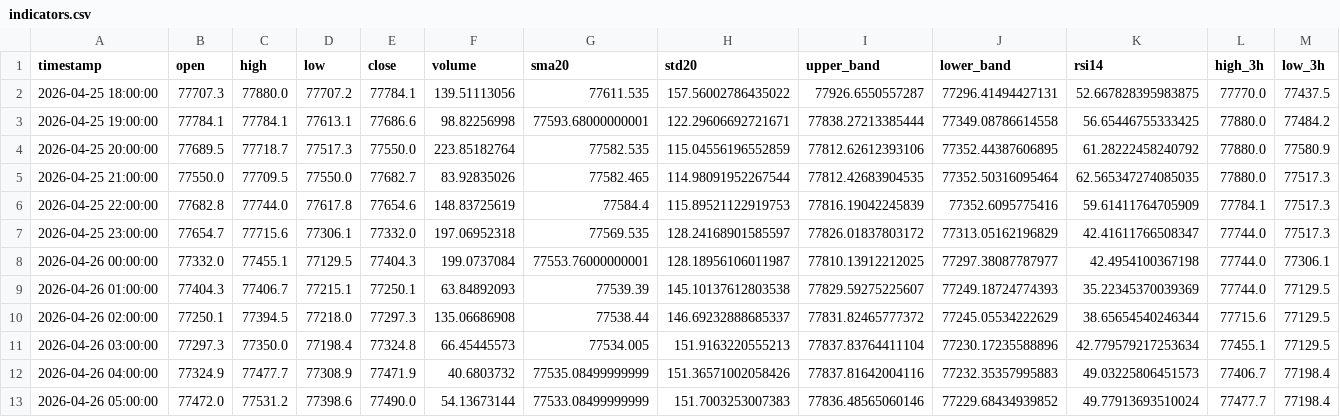
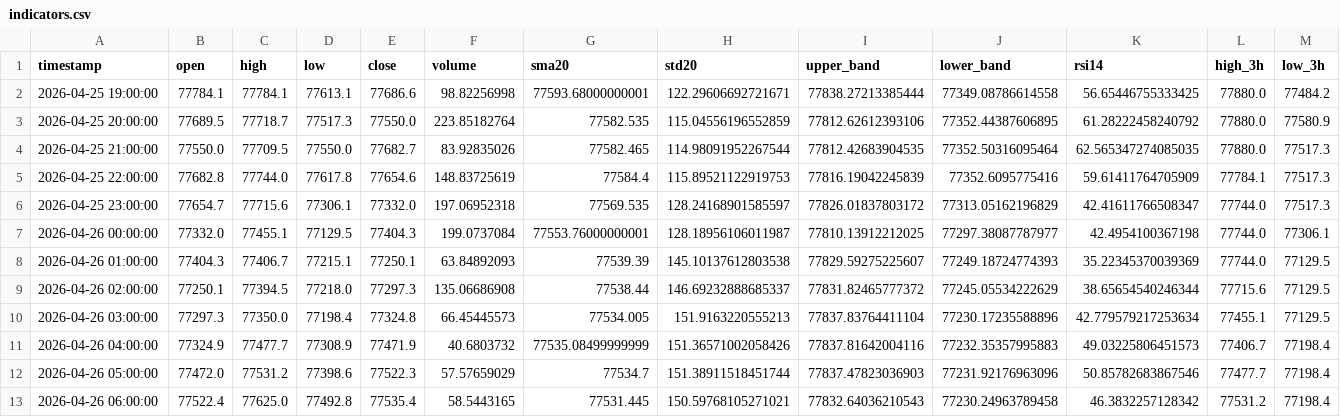
Before and after one commit to cdavocazh/btc-db-v3, a CSV file: backtest_results/indicators.csv, drawn as a sheet; only a part is shown; removed rows and columns are numbered as before the commit, all else as after; rows hold the shown columns only; the diff names each change by its address in the sheet, - before the commit and + after, or states it on an @@ line.

```diff
--- a/backtest_results/indicators.csv
+++ b/backtest_results/indicators.csv
-row 2: 2026-04-25 18:00:00 | 77707.3 | 77880.0 | 77707.2 | 77784.1 | 139.51113056 | 77611.535 | 157.56002786435022 | 77926.6550557287 | 77296.41494427131 | 52.667828395983875 | 77770.0 | 77437.5
-E12 (close): 77490.0
+E12 (close): 77522.3
-F12 (volume): 54.13673144
+F12 (volume): 57.57659029
-G12 (sma20): 77533.08499999999
+G12 (sma20): 77534.7
-H12 (std20): 151.7003253007383
+H12 (std20): 151.38911518451744
-I12 (upper_band): 77836.48565060146
+I12 (upper_band): 77837.47823036903
-J12 (lower_band): 77229.68434939852
+J12 (lower_band): 77231.92176963096
-K12 (rsi14): 49.77913693510024
+K12 (rsi14): 50.85782683867546
+row 13: 2026-04-26 06:00:00 | 77522.4 | 77625.0 | 77492.8 | 77535.4 | 58.5443165 | 77531.445 | 150.59768105271021 | 77832.64036210543 | 77230.24963789458 | 46.3832257128342 | 77531.2 | 77198.4
```
Also changed, not shown: backtest_results/conditions.csv, 3 other files.
